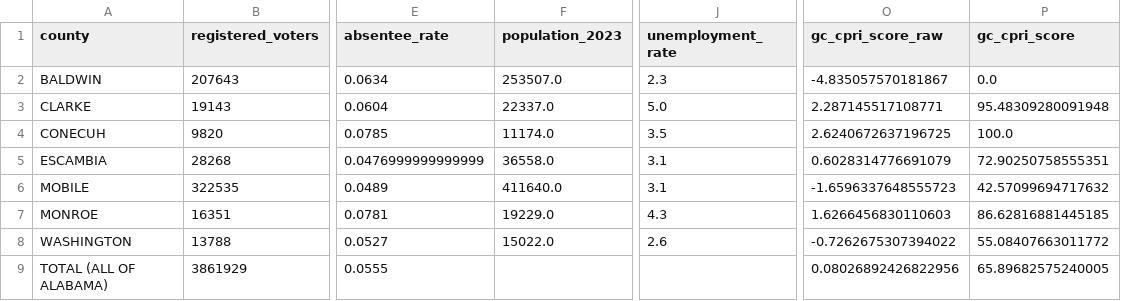
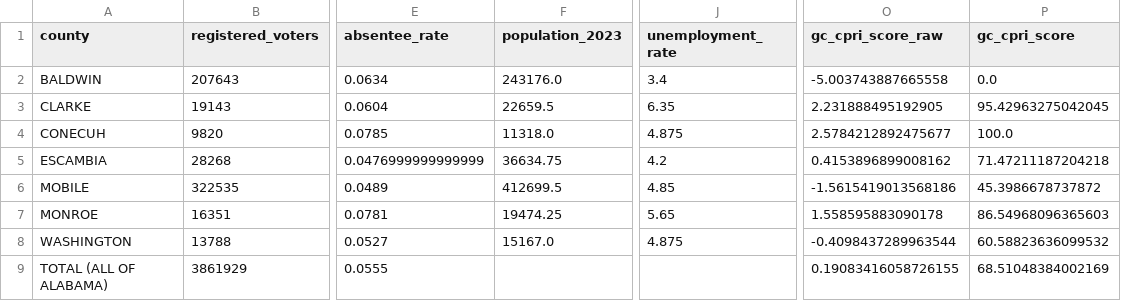
Before and after one commit to lacarabela/GC-CPRI, a CSV file: data/final/gc_cpri_scored_counties.csv, drawn as a sheet; only a part is shown, gaps mark what is left out; the diff names each change by its address in the sheet, - before the commit and + after, or states it on an @@ line.

```diff
--- a/data/final/gc_cpri_scored_counties.csv
+++ b/data/final/gc_cpri_scored_counties.csv
-F2 (population_2023): 253507.0
+F2 (population_2023): 243176.0
-J2 (unemployment_rate): 2.3
+J2 (unemployment_rate): 3.4
-O2 (gc_cpri_score_raw): -4.835057570181867
+O2 (gc_cpri_score_raw): -5.003743887665558
-F3 (population_2023): 22337.0
+F3 (population_2023): 22659.5
-J3 (unemployment_rate): 5.0
+J3 (unemployment_rate): 6.35
-O3 (gc_cpri_score_raw): 2.287145517108771
+O3 (gc_cpri_score_raw): 2.231888495192905
-P3 (gc_cpri_score): 95.48309280091948
+P3 (gc_cpri_score): 95.42963275042045
-F4 (population_2023): 11174.0
+F4 (population_2023): 11318.0
-J4 (unemployment_rate): 3.5
+J4 (unemployment_rate): 4.875
-O4 (gc_cpri_score_raw): 2.6240672637196725
+O4 (gc_cpri_score_raw): 2.5784212892475677
-F5 (population_2023): 36558.0
+F5 (population_2023): 36634.75
-J5 (unemployment_rate): 3.1
+J5 (unemployment_rate): 4.2
-O5 (gc_cpri_score_raw): 0.6028314776691079
+O5 (gc_cpri_score_raw): 0.4153896899008162
-P5 (gc_cpri_score): 72.90250758555351
+P5 (gc_cpri_score): 71.47211187204218
-F6 (population_2023): 411640.0
+F6 (population_2023): 412699.5
-J6 (unemployment_rate): 3.1
+J6 (unemployment_rate): 4.85
-O6 (gc_cpri_score_raw): -1.6596337648555723
+O6 (gc_cpri_score_raw): -1.5615419013568186
-P6 (gc_cpri_score): 42.57099694717632
+P6 (gc_cpri_score): 45.3986678737872
-F7 (population_2023): 19229.0
+F7 (population_2023): 19474.25
-J7 (unemployment_rate): 4.3
+J7 (unemployment_rate): 5.65
-O7 (gc_cpri_score_raw): 1.6266456830110603
+O7 (gc_cpri_score_raw): 1.558595883090178
-P7 (gc_cpri_score): 86.62816881445185
+P7 (gc_cpri_score): 86.54968096365603
-F8 (population_2023): 15022.0
+F8 (population_2023): 15167.0
-J8 (unemployment_rate): 2.6
+J8 (unemployment_rate): 4.875
-O8 (gc_cpri_score_raw): -0.7262675307394022
+O8 (gc_cpri_score_raw): -0.4098437289963544
-P8 (gc_cpri_score): 55.08407663011772
+P8 (gc_cpri_score): 60.58823636099532
-O9 (gc_cpri_score_raw): 0.08026892426822956
+O9 (gc_cpri_score_raw): 0.19083416058726155
-P9 (gc_cpri_score): 65.89682575240005
+P9 (gc_cpri_score): 68.51048384002169
```
Also changed, not shown: data/final/gc_cpri_explained_variance.csv, data/final/gc_cpri_pca_loadings.csv, 6 other files.
